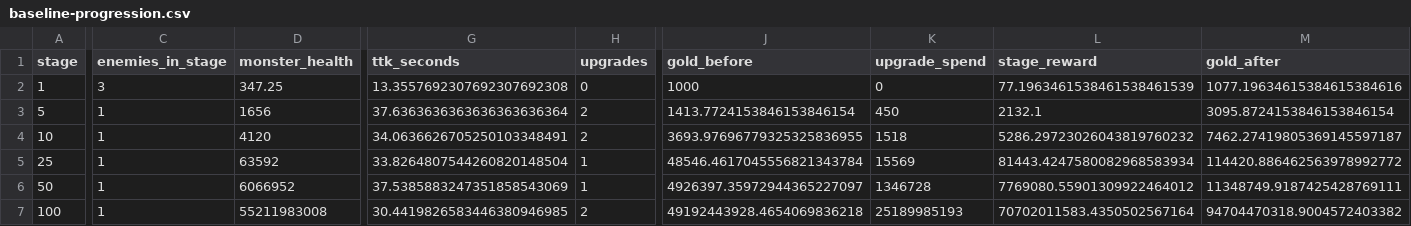
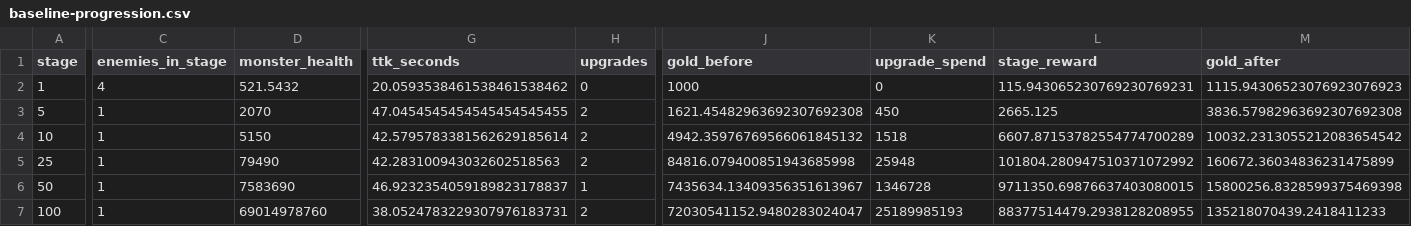
Before and after one commit to Maximusvin/void-saga-tma, a CSV file: docs/balance/baseline-progression.csv, drawn as a sheet; only a part is shown, gaps mark what is left out; the diff covers the shown part only; the diff names each change by its address in the sheet, - before the commit and + after, or states it on an @@ line.

Commit message:
Уповільнити прогресію та перебудувати summon odds (#65)
* perf: rebalance campaign progression

* test: cover 3d to boss renderer handoff

```diff
--- a/docs/balance/baseline-progression.csv
+++ b/docs/balance/baseline-progression.csv
-C2 (enemies_in_stage): 3
+C2 (enemies_in_stage): 4
-D2 (monster_health): 347.25
+D2 (monster_health): 521.5432
-G2 (ttk_seconds): 13.3557692307692307692308
+G2 (ttk_seconds): 20.0593538461538461538462
-L2 (stage_reward): 77.1963461538461538461539
+L2 (stage_reward): 115.943065230769230769231
-M2 (gold_after): 1077.19634615384615384616
+M2 (gold_after): 1115.94306523076923076923
-D3 (monster_health): 1656
+D3 (monster_health): 2070
-G3 (ttk_seconds): 37.6363636363636363636364
+G3 (ttk_seconds): 47.0454545454545454545455
-J3 (gold_before): 1413.7724153846153846154
+J3 (gold_before): 1621.45482963692307692308
-L3 (stage_reward): 2132.1
+L3 (stage_reward): 2665.125
-M3 (gold_after): 3095.8724153846153846154
+M3 (gold_after): 3836.57982963692307692308
-D4 (monster_health): 4120
+D4 (monster_health): 5150
-G4 (ttk_seconds): 34.0636626705250103348491
+G4 (ttk_seconds): 42.5795783381562629185614
-J4 (gold_before): 3693.97696779325325836955
+J4 (gold_before): 4942.35976769566061845132
-L4 (stage_reward): 5286.29723026043819760232
+L4 (stage_reward): 6607.87153782554774700289
-M4 (gold_after): 7462.27419805369145597187
+M4 (gold_after): 10032.2313055212083654542
-D5 (monster_health): 63592
+D5 (monster_health): 79490
-G5 (ttk_seconds): 33.8264807544260820148504
+G5 (ttk_seconds): 42.283100943032602518563
-H5 (upgrades): 1
+H5 (upgrades): 2
-J5 (gold_before): 48546.4617045556821343784
+J5 (gold_before): 84816.079400851943685998
-K5 (upgrade_spend): 15569
+K5 (upgrade_spend): 25948
-L5 (stage_reward): 81443.4247580082968583934
+L5 (stage_reward): 101804.280947510371072992
-M5 (gold_after): 114420.886462563978992772
+M5 (gold_after): 160672.36034836231475899
-D6 (monster_health): 6066952
+D6 (monster_health): 7583690
-G6 (ttk_seconds): 37.5385883247351858543069
+G6 (ttk_seconds): 46.9232354059189823178837
-J6 (gold_before): 4926397.35972944365227097
+J6 (gold_before): 7435634.13409356351613967
-L6 (stage_reward): 7769080.55901309922464012
+L6 (stage_reward): 9711350.69876637403080015
-M6 (gold_after): 11348749.9187425428769111
+M6 (gold_after): 15800256.8328599375469398
-D7 (monster_health): 55211983008
+D7 (monster_health): 69014978760
-G7 (ttk_seconds): 30.4419826583446380946985
+G7 (ttk_seconds): 38.0524783229307976183731
-J7 (gold_before): 49192443928.4654069836218
+J7 (gold_before): 72030541152.9480283024047
-L7 (stage_reward): 70702011583.4350502567164
+L7 (stage_reward): 88377514479.2938128208955
-M7 (gold_after): 94704470318.9004572403382
+M7 (gold_after): 135218070439.2418411233
```
Also changed, not shown: 56 edited cells elsewhere in this file, docs/balance/scenario-summary.csv, 23 other files.
